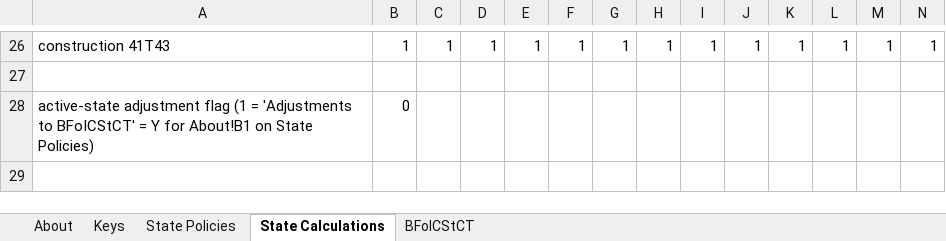
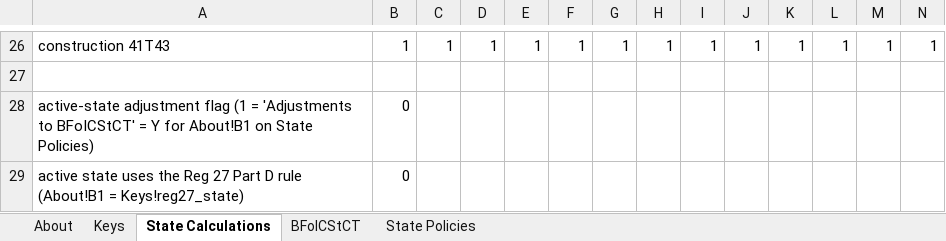
Before and after one commit to EnergyInnovation/eps-pennsylvania, an Excel workbook: InputData/fuels/BFoICStCT/BAU Fraction of Industry Category Subject to Carbon Tax.xlsx, sheet State Calculations, drawn as a sheet; only a part is shown, gaps mark what is left out; values as stored, in another font and other column widths than the file's, no borders; rows hold the shown columns only; the diff names each change by its address in the sheet, - before the commit and + after, or states it on an @@ line.

```diff
--- a/InputData/fuels/BFoICStCT/BAU Fraction of Industry Category Subject to Carbon Tax.xlsx (sheet State Calculations)
+++ b/InputData/fuels/BFoICStCT/BAU Fraction of Industry Category Subject to Carbon Tax.xlsx (sheet State Calculations)
@@ sheet tab order changed: About | Keys | State Calculations | BFoICStCT | State Policies @@
+row 29: active state uses the Reg 27 Part D rule (About!B1 = Keys!reg27_state) | 0
```
Also changed, not shown: sheet State Policies, sheet Keys, sheet About, 7 other files.
